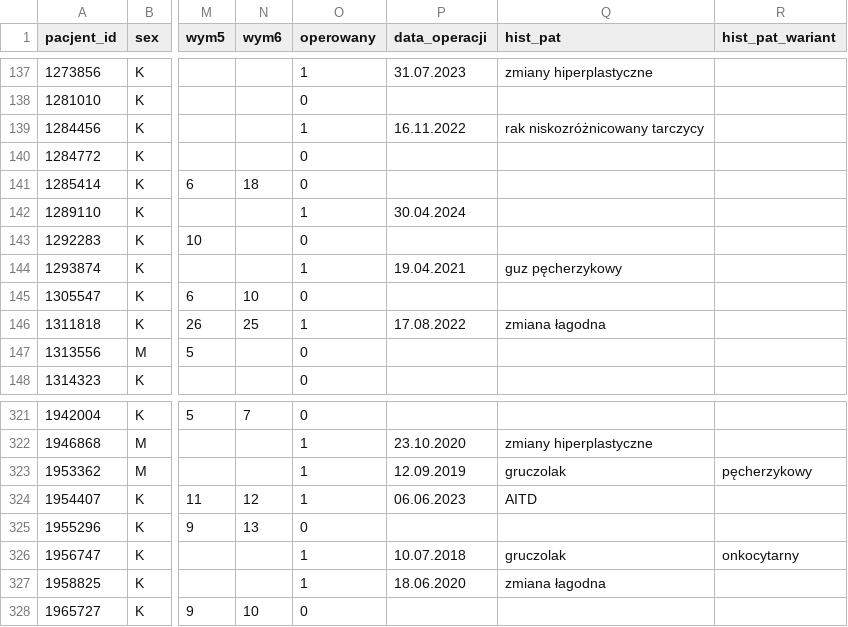
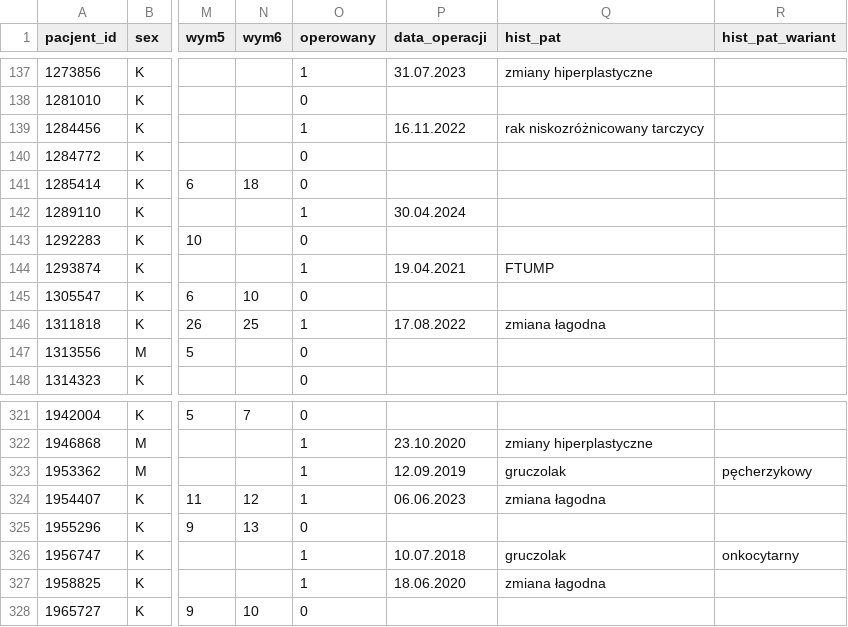
Before and after one commit to EwaZal/moj-projekt, a CSV file: beth4.csv, drawn as a sheet; only a part is shown, gaps mark what is left out; the diff names each change by its address in the sheet, - before the commit and + after, or states it on an @@ line.

Commit message:
Add files via upload

```diff
--- a/beth4.csv
+++ b/beth4.csv
-Q144 (hist_pat): guz pęcherzykowy
+Q144 (hist_pat): FTUMP
-Q324 (hist_pat): AITD
+Q324 (hist_pat): zmiana łagodna
```
